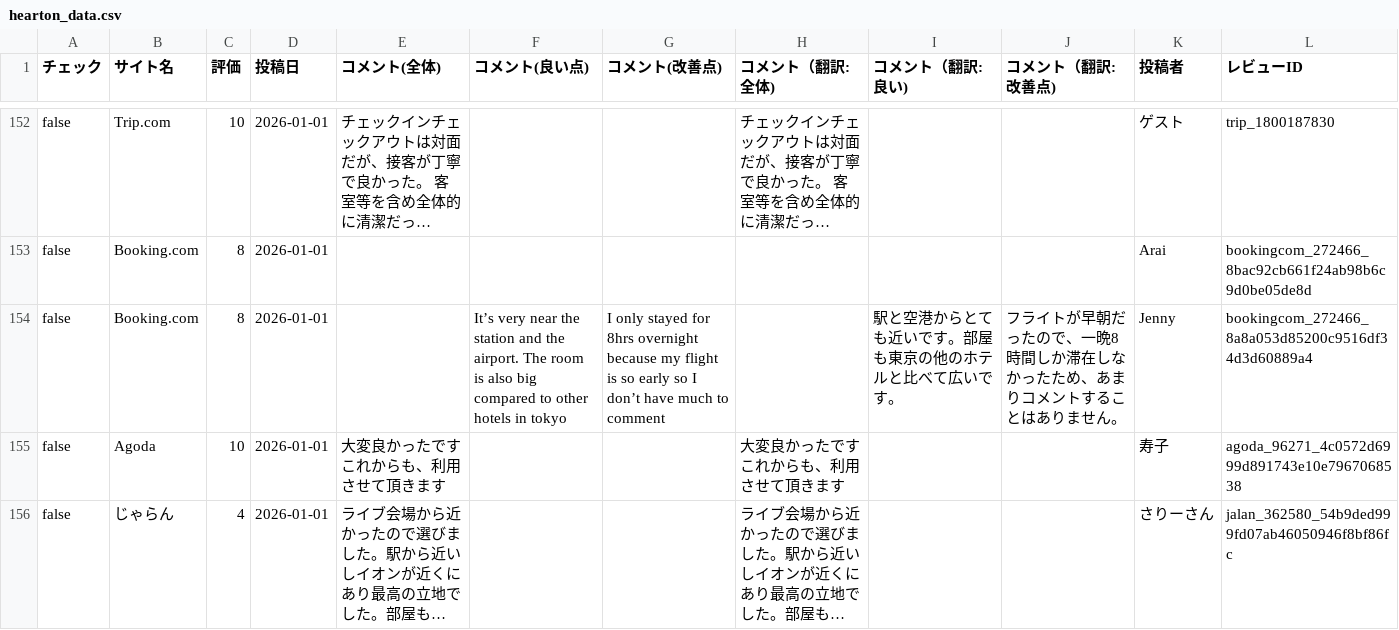
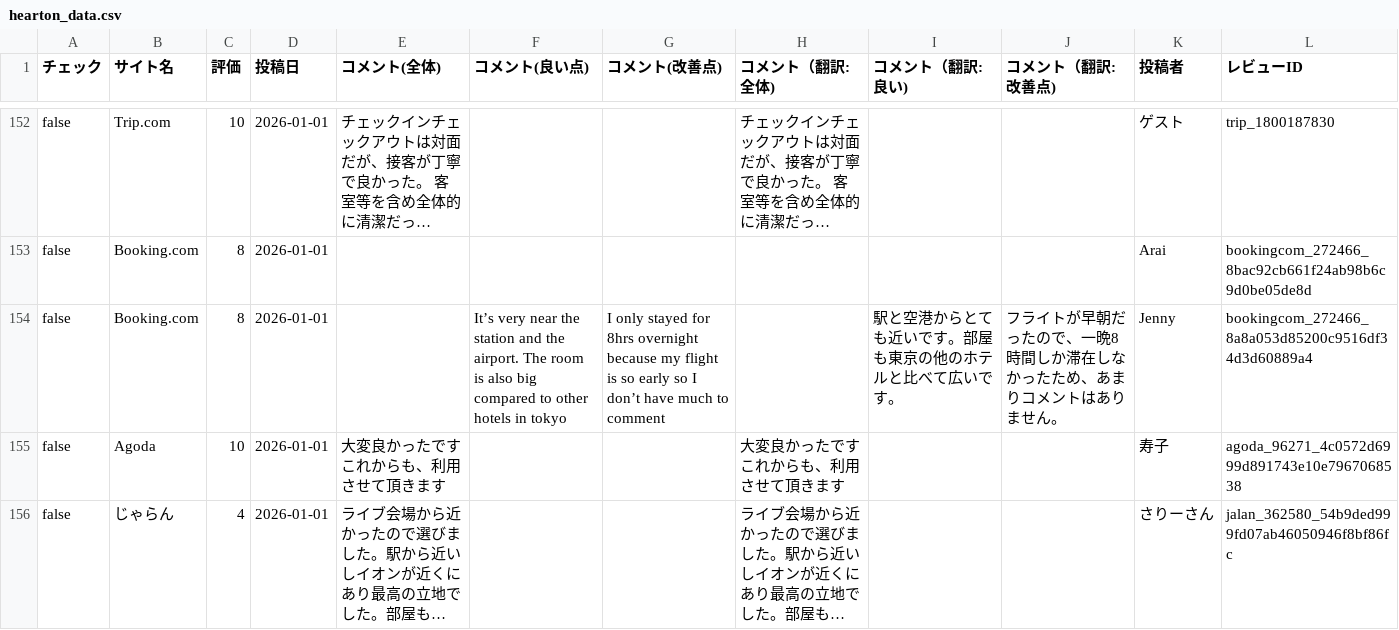
Before and after one commit to TAKAHASHIMITSUGU329/primechange-portal, a CSV file: データ/ホテル口コミデータ/hearton_data.csv, drawn as a sheet; only a part is shown, gaps mark what is left out; long unchanged cells end in …; the diff covers the shown part only; the diff names each change by its address in the sheet, - before the commit and + after, or states it on an @@ line.

```diff
--- a/データ/ホテル口コミデータ/hearton_data.csv
+++ b/データ/ホテル口コミデータ/hearton_data.csv
-J154 (コメント（翻訳:改善点)): …コメントすることはありま…
+J154 (コメント（翻訳:改善点)): …コメントはありま…
```
Also changed, not shown: 16 edited cells elsewhere in this file, データ/ホテル口コミデータ/comfort_era_higashikanda_data.csv, データ/ホテル口コミデータ/comfort_hakata_data.csv, 45 other files.
